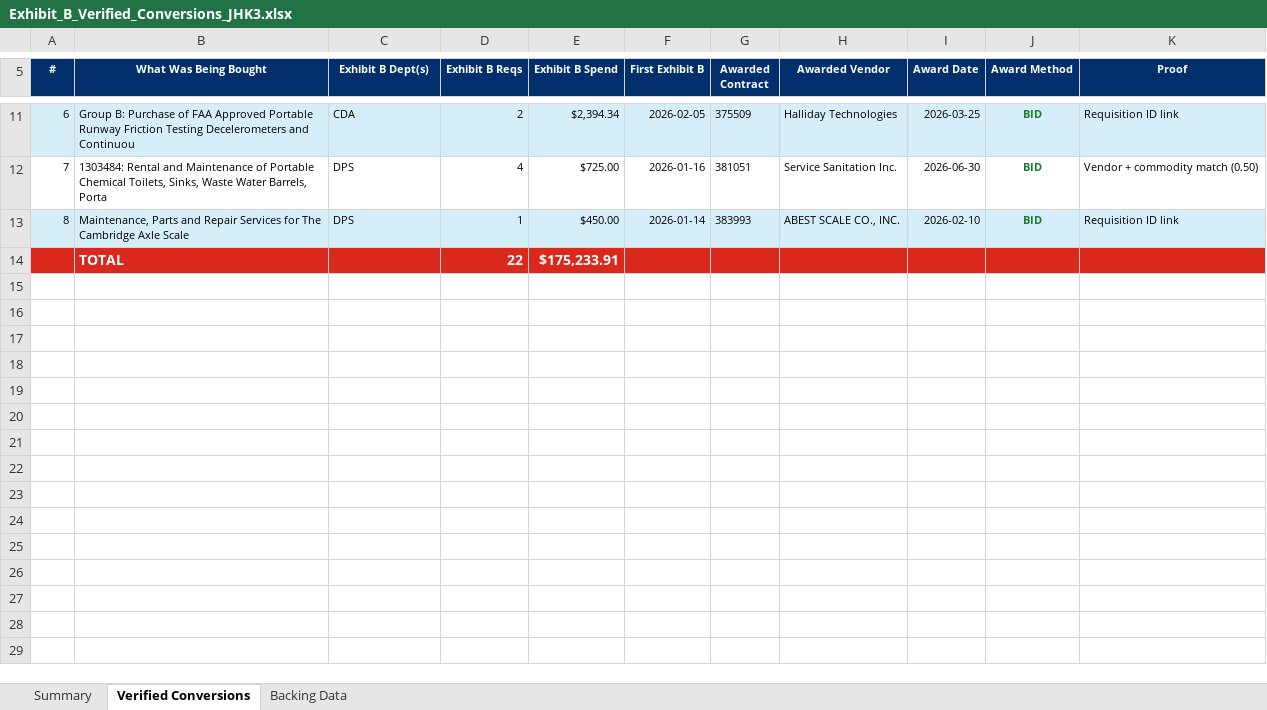
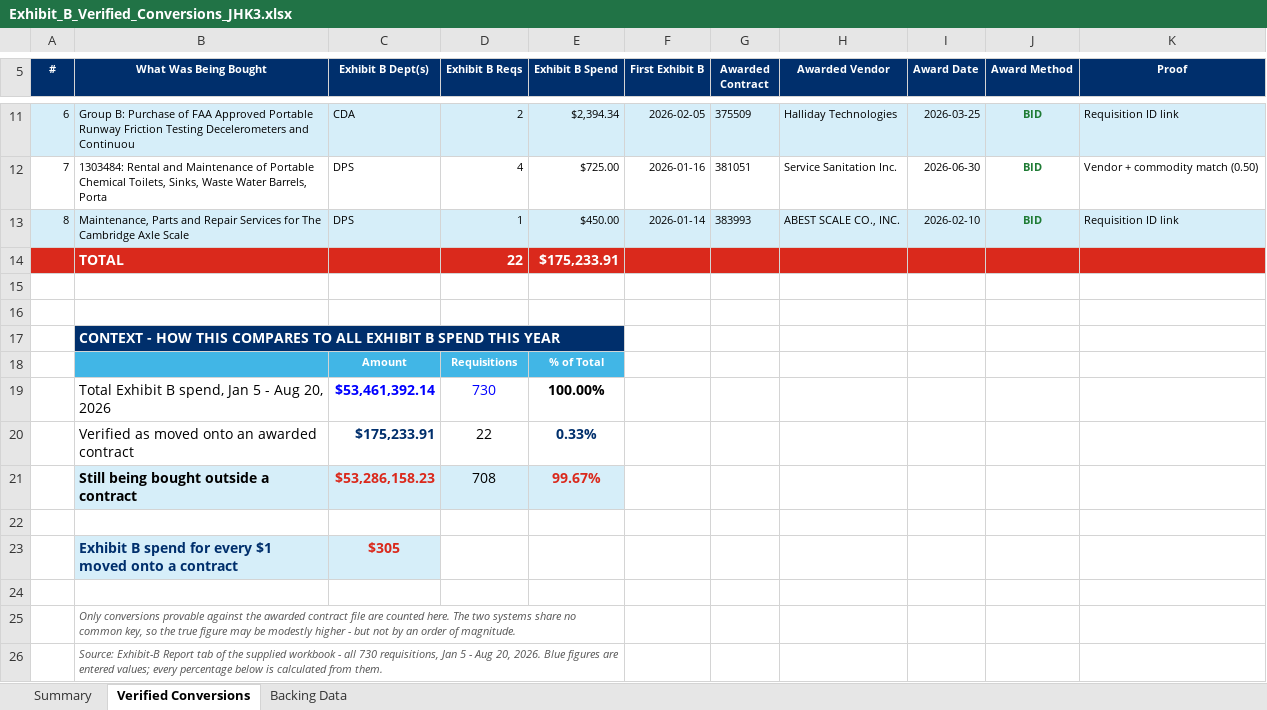
Before and after one commit to jhkirby2001-collab/Procurement-ai-tools, an Excel workbook: outputs/Exhibit_B_Verified_Conversions_JHK3.xlsx, sheet Verified Conversions, drawn as a sheet; only a part is shown, gaps mark what is left out; values as stored, in another font and other column widths than the file's, no borders; the diff names each change by its address in the sheet, - before the commit and + after, or states it on an @@ line.

```diff
--- a/outputs/Exhibit_B_Verified_Conversions_JHK3.xlsx (sheet Verified Conversions)
+++ b/outputs/Exhibit_B_Verified_Conversions_JHK3.xlsx (sheet Verified Conversions)
+row 15: (empty)
+row 16: (empty)
+row 17:  | CONTEXT - HOW THIS COMPARES TO ALL EXHIBIT B SPEND THIS YEAR
+row 18:  |  | Amount | Requisitions | % of Total
+row 19:  | Total Exhibit B spend, Jan 5 - Aug 20, 2026 | $53,461,392.14 | 730 | 100.00%
+row 20:  | Verified as moved onto an awarded contract | $175,233.91 | 22 | 0.33%
+row 21:  | Still being bought outside a contract | $53,286,158.23 | 708 | 99.67%
+row 22: (empty)
+row 23:  | Exhibit B spend for every $1 moved onto a contract | $305
+row 24: (empty)
+row 25:  | Only conversions provable against the awarded contract file are counted here. The two systems share no common key, so the true figure may be modestly higher - but not by an order of magnitude.
+row 26:  | Source: Exhibit-B Report tab of the supplied workbook - all 730 requisitions, Jan 5 - Aug 20, 2026. Blue figures are entered values; every percentage below is calculated from them.
```
Also changed, not shown: 1 other file.
